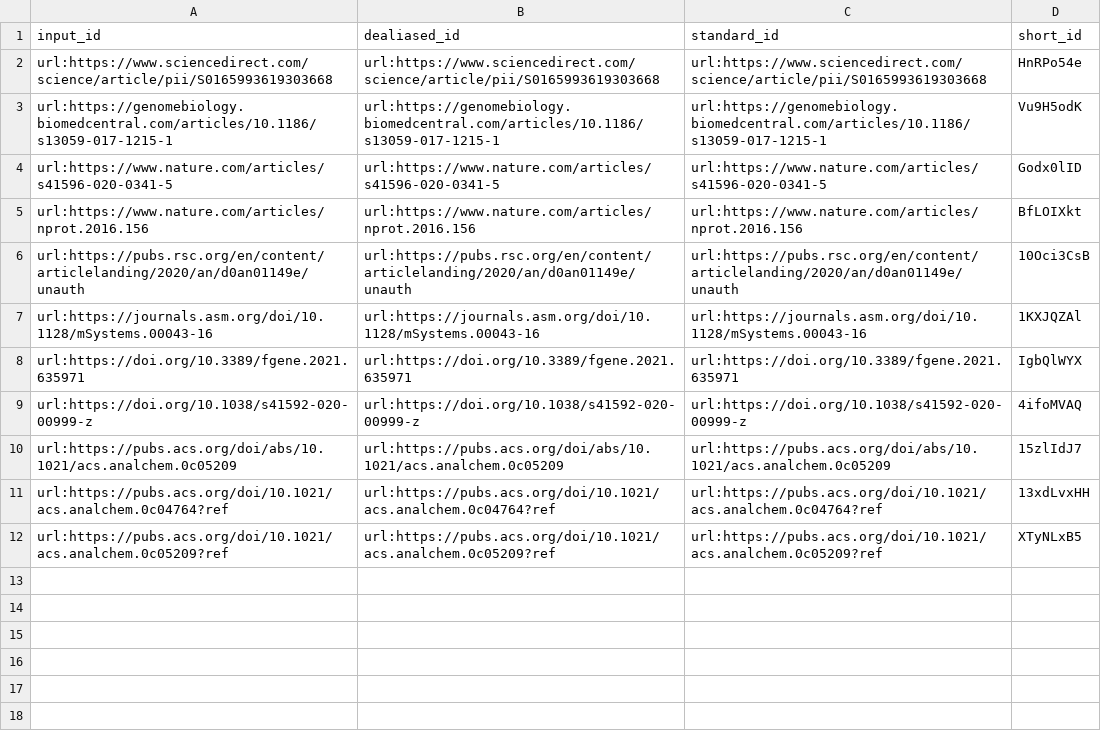
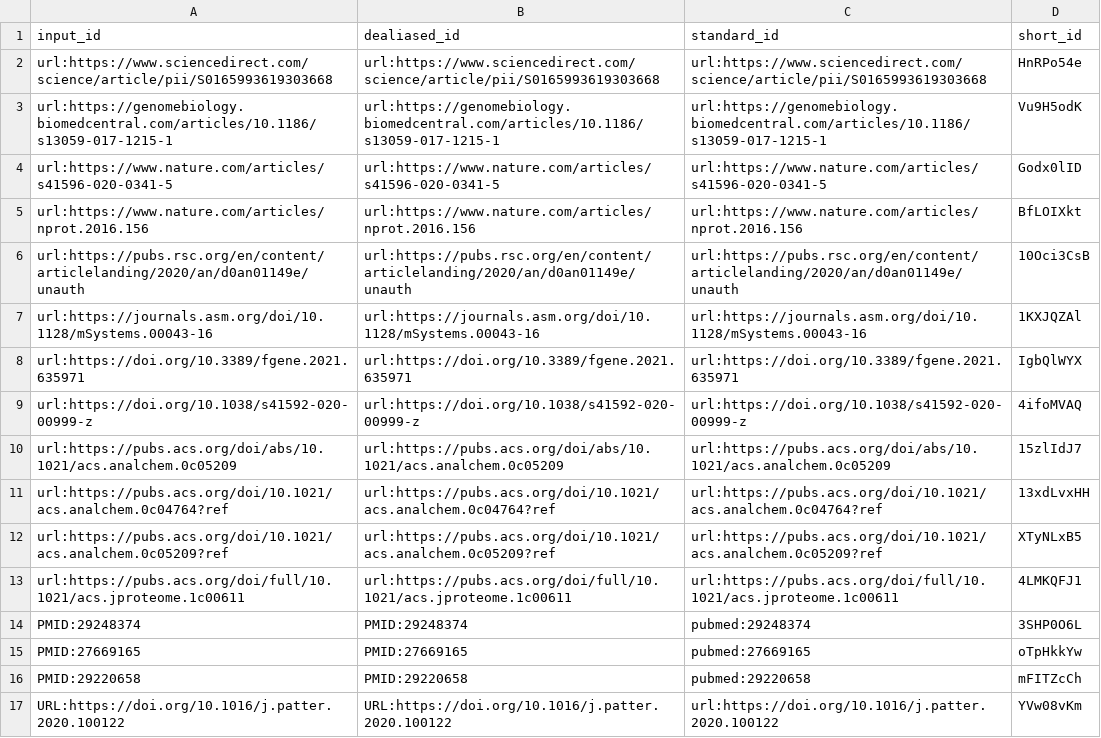
Before and after one commit to jessegmeyerlab/2022-multi-omics-review, a TSV file: citations.tsv, drawn as a sheet; the diff names each change by its address in the sheet, - before the commit and + after, or states it on an @@ line.

Commit message:
Create 05.example-studies.md [ci skip]
This build is based on
https://github.com/jessegmeyerlab/2022-multi-omics-review/commit/7d2a4cc753c5b072833fdba1b97ca9b6a7ee4b52.

This commit was created by the following CI build and job:
https://github.com/jessegmeyerlab/2022-multi-omics-review/commit/7d2a4cc753c5b072833fdba1b97ca9b6a7ee4b52/checks
https://github.com/jessegmeyerlab/2022-multi-omics-review/actions/runs/1620036388

```diff
--- a/citations.tsv
+++ b/citations.tsv
+row 13: url:https://pubs.acs.org/doi/full/10.1021/acs.jproteome.1c00611 | url:https://pubs.acs.org/doi/full/10.1021/acs.jproteome.1c00611 | url:https://pubs.acs.org/doi/full/10.1021/acs.jproteome.1c00611 | 4LMKQFJ1
+row 14: PMID:29248374 | PMID:29248374 | pubmed:29248374 | 3SHP0O6L
+row 15: PMID:27669165 | PMID:27669165 | pubmed:27669165 | oTpHkkYw
+row 16: PMID:29220658 | PMID:29220658 | pubmed:29220658 | mFITZcCh
+row 17: URL:https://doi.org/10.1016/j.patter.2020.100122 | URL:https://doi.org/10.1016/j.patter.2020.100122 | url:https://doi.org/10.1016/j.patter.2020.100122 | YVw08vKm
```
Also changed, not shown: 7 other files.
